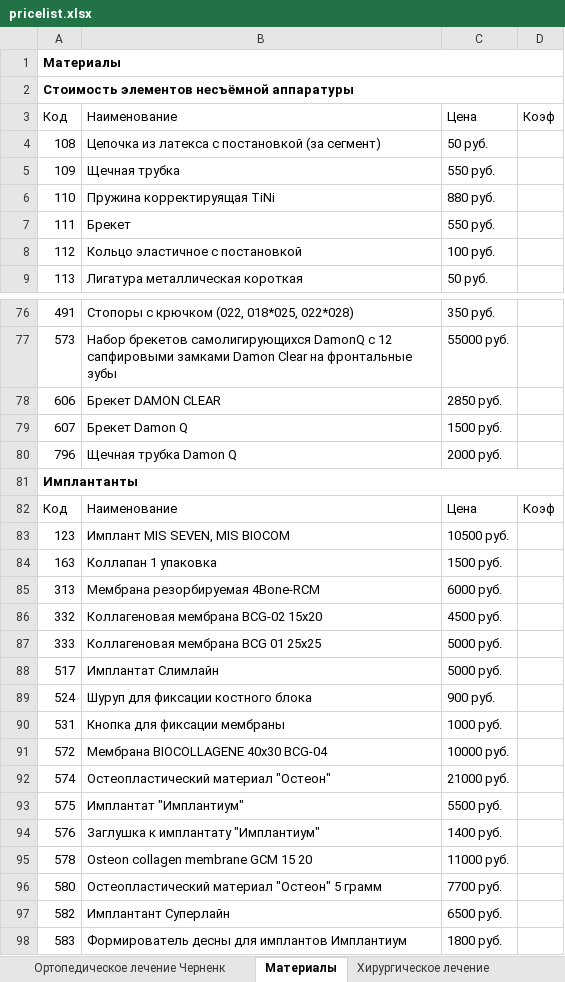
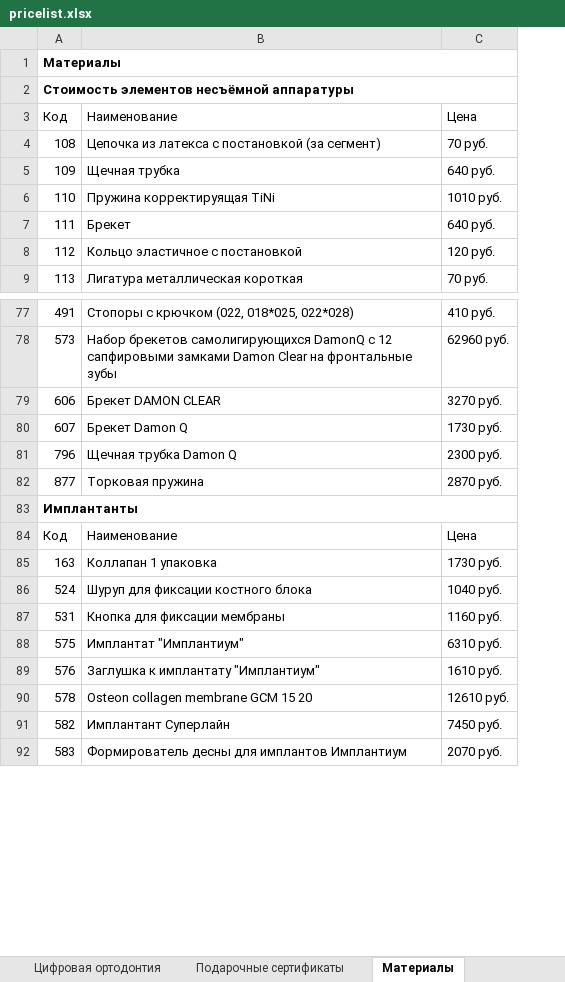
Before and after one commit to kivdent/orto-app, an Excel workbook: frontend/web/pricelist.xlsx, sheet Материалы, drawn as a sheet; only a part is shown, gaps mark what is left out; values as stored, in another font and other column widths than the file's, no borders; removed rows and columns are numbered as before the commit, all else as after; the diff covers the shown part only; the diff names each change by its address in the sheet, - before the commit and + after, or states it on an @@ line.

```diff
--- a/frontend/web/pricelist.xlsx (sheet Материалы)
+++ b/frontend/web/pricelist.xlsx (sheet Материалы)
-sheet tab: Ортопедическое лечение Черненк
-column C, rows 3-9: Цена | 50 руб. | 550 руб. | 880 руб. | 550 руб. | 100 руб. | 50 руб.; rows 76-82: 350 руб. | 55000 руб. | 2850 руб. | 1500 руб. | 2000 руб. |  | Цена; row 84: 1500 руб.; rows 89-90: 900 руб. | 1000 руб.; rows 93-95: 5500 руб. | 1400 руб. | 11000 руб.; rows 97-98: 6500 руб. | 1800 руб.
-column D, row 3: Коэф; row 82: Коэф
+column C, rows 3-9: Цена | 70 руб. | 640 руб. | 1010 руб. | 640 руб. | 120 руб. | 70 руб.; rows 77-81: 410 руб. | 62960 руб. | 3270 руб. | 1730 руб. | 2300 руб.; rows 84-92: Цена | 1730 руб. | 1040 руб. | 1160 руб. | 6310 руб. | 1610 руб. | 12610 руб. | 7450 руб. | 2070 руб.
+row 82: 877 | Торковая пружина | 2870 руб.
-row 83: 123 | Имплант MIS SEVEN, MIS BIOCOM | 10500 руб.
-row 85: 313 | Мембрана резорбируемая 4Bone-RCM | 6000 руб.
-row 86: 332 | Коллагеновая мембрана BCG-02 15x20 | 4500 руб.
-row 87: 333 | Коллагеновая мембрана BCG 01 25x25 | 5000 руб.
-row 88: 517 | Имплантат Слимлайн | 5000 руб.
-row 91: 572 | Мембрана BIOCOLLAGENE 40x30 BCG-04 | 10000 руб.
-row 92: 574 | Остеопластический материал "Остеон" | 21000 руб.
-row 96: 580 | Остеопластический материал "Остеон" 5 грамм | 7700 руб.
```
Also changed, not shown: 5 added rows and 7 removed rows elsewhere in this sheet, sheet Ортодонтическое лечение, sheet Ортопедическое лечение, sheet Терапевтическое лечение, sheet Цифровая ортодонтия, sheet Прейскурант на лечение врача К, sheet Хирургическое лечение, 2 more sheets, other sheet tabs, 17 other files.
